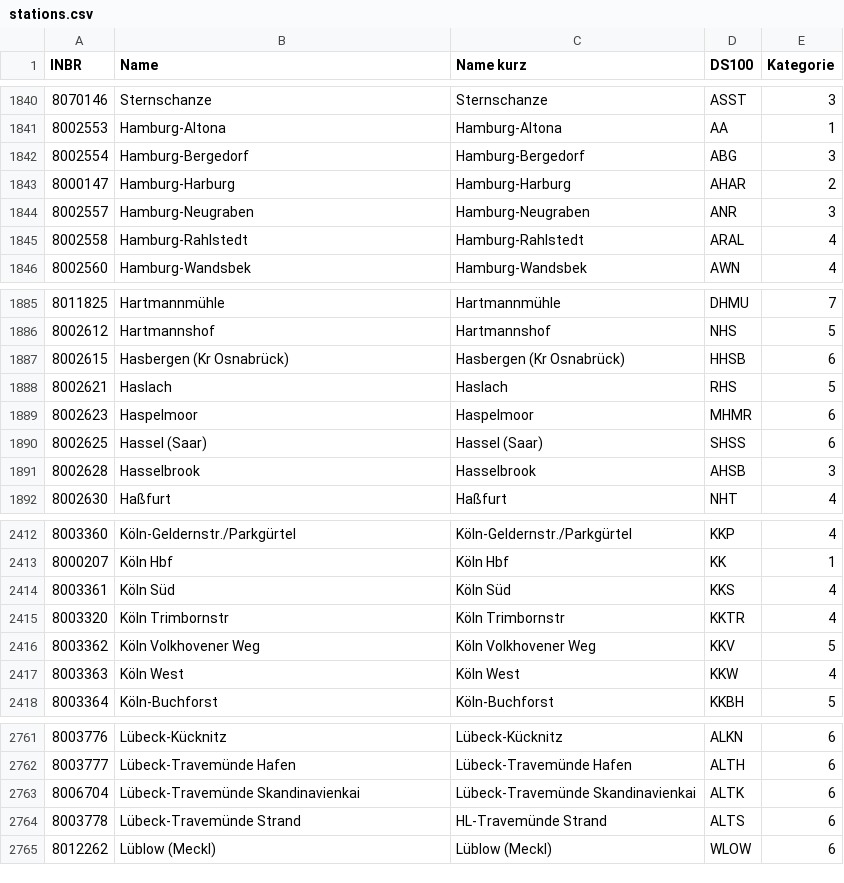
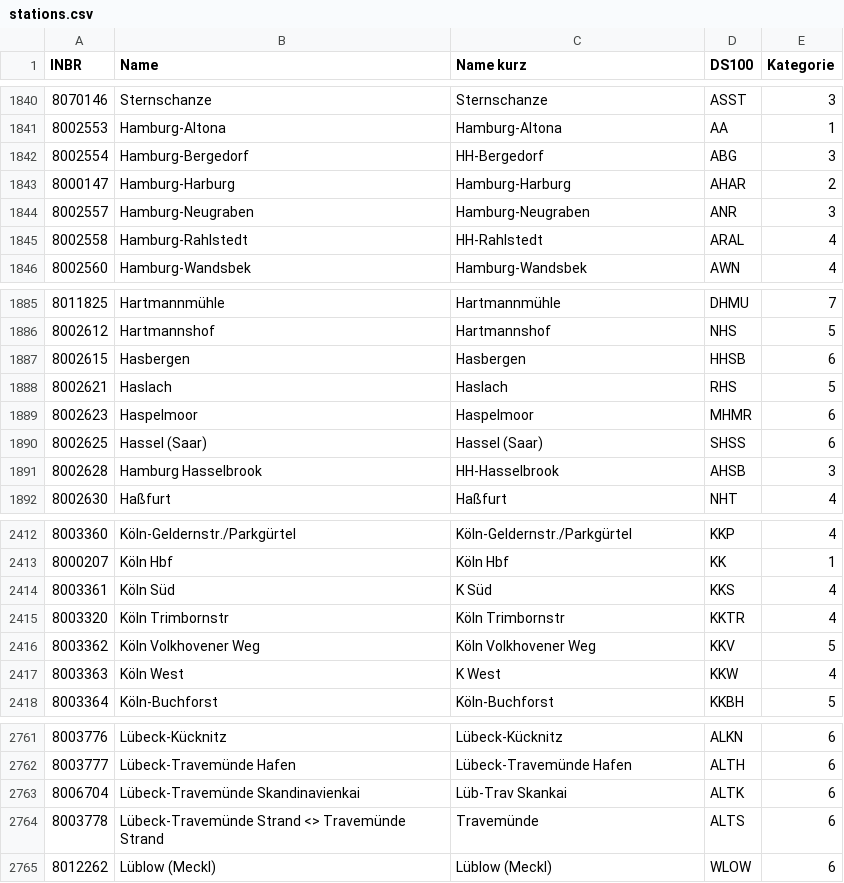
Before and after one commit to Jan2903/ZIMSim, a CSV file: stations/stations.csv, drawn as a sheet; only a part is shown, gaps mark what is left out; the diff covers the shown part only.

Commit message:
refactor: journey handling and display logic
- Updated journey model to use 'name' instead of 'category', 'line', and 'number' for display purposes.
- Introduced new utility functions for parsing train names and formatting display names.
- Adjusted event handlers to update display name overrides based on journey name changes.
- Enhanced journey list rendering to accommodate new name structure.
- Modified CSV station data for improved short names and consistency.

```diff
--- a/stations/stations.csv
+++ b/stations/stations.csv
@@ -1841,6 +1841,6 @@ INBR,Name,Name kurz,DS100,Kategorie
 8002553,Hamburg-Altona,Hamburg-Altona,AA,1
-8002554,Hamburg-Bergedorf,Hamburg-Bergedorf,ABG,3
+8002554,Hamburg-Bergedorf,HH-Bergedorf,ABG,3
 8000147,Hamburg-Harburg,Hamburg-Harburg,AHAR,2
 8002557,Hamburg-Neugraben,Hamburg-Neugraben,ANR,3
-8002558,Hamburg-Rahlstedt,Hamburg-Rahlstedt,ARAL,4
+8002558,Hamburg-Rahlstedt,HH-Rahlstedt,ARAL,4
 8002560,Hamburg-Wandsbek,Hamburg-Wandsbek,AWN,4
@@ -1886,3 +1886,3 @@ INBR,Name,Name kurz,DS100,Kategorie
 8002612,Hartmannshof,Hartmannshof,NHS,5
-8002615,Hasbergen (Kr Osnabrück),Hasbergen (Kr Osnabrück),HHSB,6
+8002615,Hasbergen,Hasbergen,HHSB,6
 8002621,Haslach,Haslach,RHS,5
@@ -1890,3 +1890,3 @@ INBR,Name,Name kurz,DS100,Kategorie
 8002625,Hassel (Saar),Hassel (Saar),SHSS,6
-8002628,Hasselbrook,Hasselbrook,AHSB,3
+8002628,Hamburg Hasselbrook,HH-Hasselbrook,AHSB,3
 8002630,Haßfurt,Haßfurt,NHT,4
@@ -2413,6 +2413,6 @@ INBR,Name,Name kurz,DS100,Kategorie
 8000207,Köln Hbf,Köln Hbf,KK,1
-8003361,Köln Süd,Köln Süd,KKS,4
+8003361,Köln Süd,K Süd,KKS,4
 8003320,Köln Trimbornstr,Köln Trimbornstr,KKTR,4
 8003362,Köln Volkhovener Weg,Köln Volkhovener Weg,KKV,5
-8003363,Köln West,Köln West,KKW,4
+8003363,Köln West,K West,KKW,4
 8003364,Köln-Buchforst,Köln-Buchforst,KKBH,5
@@ -2762,4 +2762,4 @@ INBR,Name,Name kurz,DS100,Kategorie
 8003777,Lübeck-Travemünde Hafen,Lübeck-Travemünde Hafen,ALTH,6
-8006704,Lübeck-Travemünde Skandinavienkai,Lübeck-Travemünde Skandinavienkai,ALTK,6
-8003778,Lübeck-Travemünde Strand,HL-Travemünde Strand,ALTS,6
+8006704,Lübeck-Travemünde Skandinavienkai,Lüb-Trav Skankai,ALTK,6
+8003778,Lübeck-Travemünde Strand <> Travemünde Strand,Travemünde,ALTS,6
 8012262,Lüblow (Meckl),Lüblow (Meckl),WLOW,6
```
Also changed, not shown: 38 edited cells elsewhere in this file, 4 other files.
